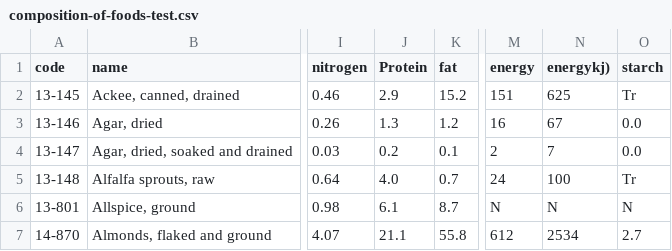
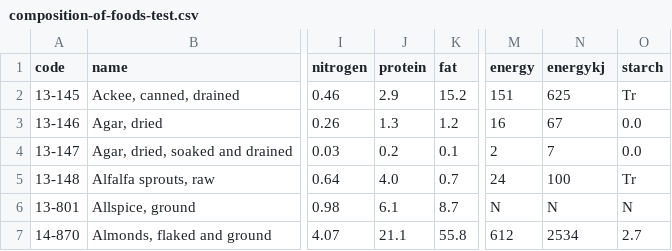
Before and after one commit to nabaroa/weight-cycle-graph, a CSV file: docs/data/composition-of-foods-test.csv, drawn as a sheet; only a part is shown, gaps mark what is left out; the diff names each change by its address in the sheet, - before the commit and + after, or states it on an @@ line.

Commit message:
Fix variables csv

```diff
--- a/docs/data/composition-of-foods-test.csv
+++ b/docs/data/composition-of-foods-test.csv
-J1: Protein
+J1: protein
-N1: energykj)
+N1: energykj
```
